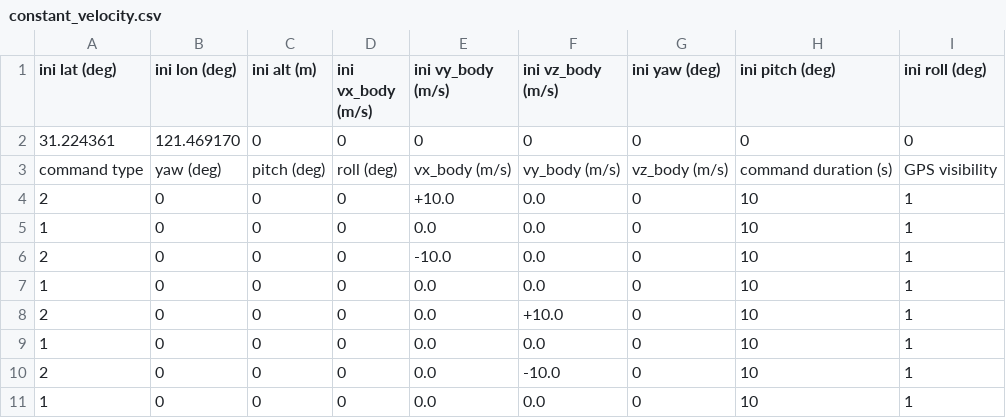
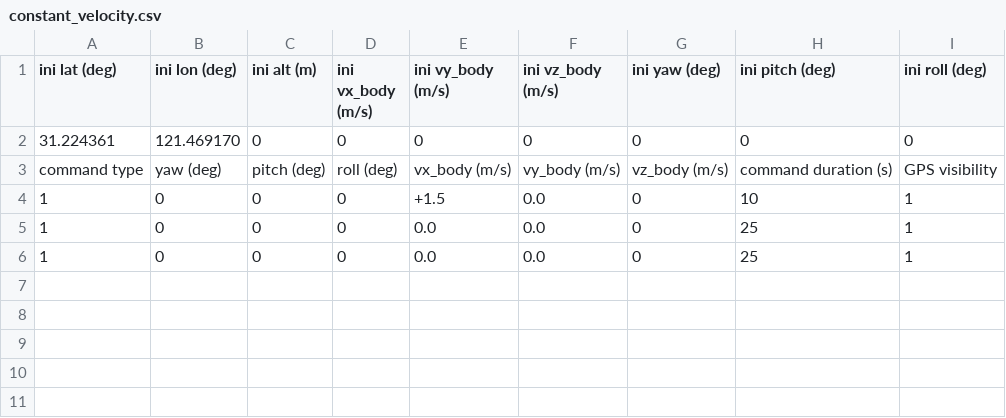
Before and after one commit to AlexGeControl/Sensor-Fusion, a CSV file: workspace/assignments/04-imu-lidar-gnss-fusion/src/gnss_ins_sim/config/motion_def/constant_velocity.csv, drawn as a sheet.

```diff
--- a/workspace/assignments/04-imu-lidar-gnss-fusion/src/gnss_ins_sim/config/motion_def/constant_velocity.csv
+++ b/workspace/assignments/04-imu-lidar-gnss-fusion/src/gnss_ins_sim/config/motion_def/constant_velocity.csv
@@ -3,9 +3,4 @@ ini lat (deg),ini lon (deg),ini alt (m),ini vx_body (m/s),ini vy_body (m/s),ini
 command type,yaw (deg),pitch (deg),roll (deg),vx_body (m/s),vy_body (m/s),vz_body (m/s),command duration (s),GPS visibility
-2,0,0,0,+10.0,  0.0,0,10,1
-1,0,0,0,  0.0,  0.0,0,10,1
-2,0,0,0,-10.0,  0.0,0,10,1
-1,0,0,0,  0.0,  0.0,0,10,1
-2,0,0,0,  0.0,+10.0,0,10,1
-1,0,0,0,  0.0,  0.0,0,10,1
-2,0,0,0,  0.0,-10.0,0,10,1
-1,0,0,0,  0.0,  0.0,0,10,1
+1,0,0,0, +1.5,  0.0,0,10,1
+1,0,0,0,  0.0,  0.0,0,25,1
+1,0,0,0,  0.0,  0.0,0,25,1
```
Also changed, not shown: workspace/assignments/04-imu-lidar-gnss-fusion/doc/results/observability/acc.csv, workspace/assignments/04-imu-lidar-gnss-fusion/doc/results/observability/turning.csv, 21 other files.
